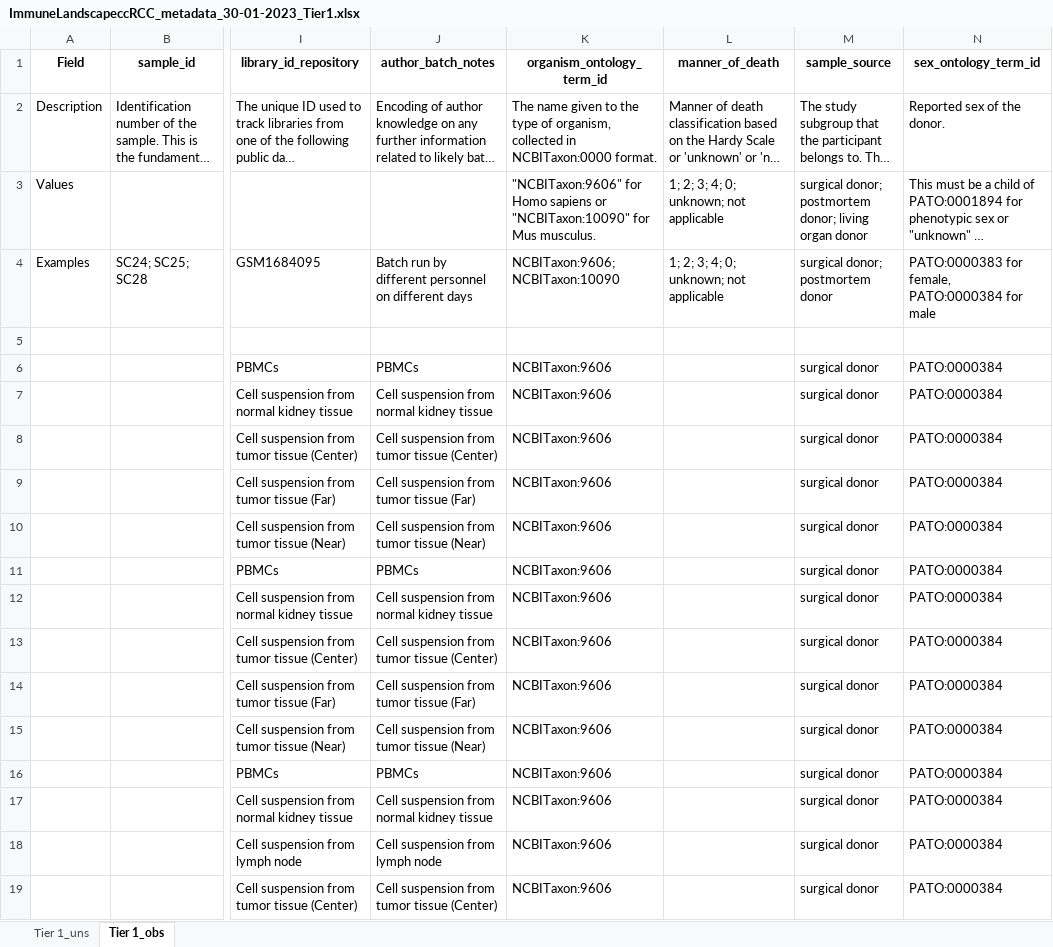
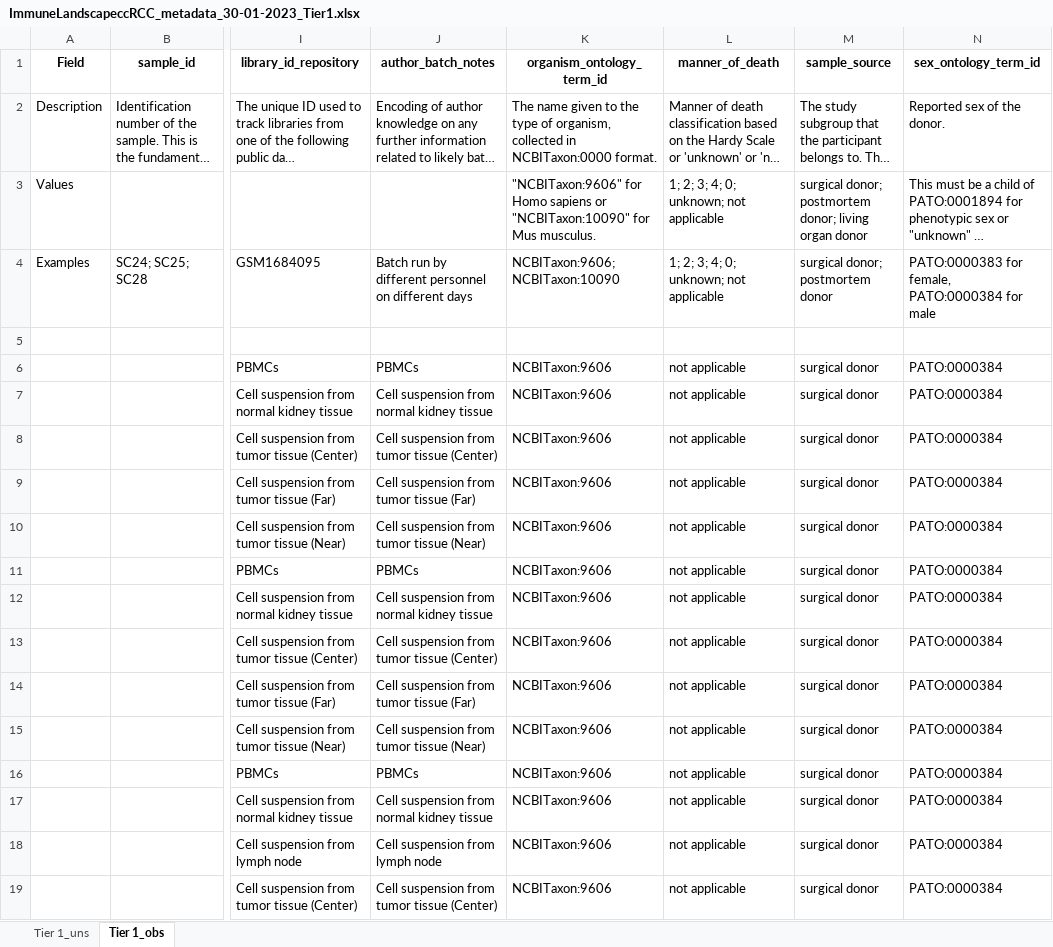
Before and after one commit to arschat/dcp_to_tier1, an Excel workbook: tier1_output/ImmuneLandscapeccRCC_metadata_30-01-2023_Tier1.xlsx, sheet Tier 1_obs, drawn as a sheet; only a part is shown, gaps mark what is left out; long unchanged cells end in …; values as stored, in another font and other column widths than the file's, no borders; the diff covers the shown part only; the diff names each change by its address in the sheet, - before the commit and + after, or states it on an @@ line.

Commit message:
Update dev_stage, alignment, manner of death in dcp2T1

```diff
--- a/tier1_output/ImmuneLandscapeccRCC_metadata_30-01-2023_Tier1.xlsx (sheet Tier 1_obs)
+++ b/tier1_output/ImmuneLandscapeccRCC_metadata_30-01-2023_Tier1.xlsx (sheet Tier 1_obs)
-L6:L19 (manner_of_death): (empty)
+L6:L19 (manner_of_death): not applicable
```
Also changed, not shown: 15 edited cells elsewhere in this sheet, 3 other files.
